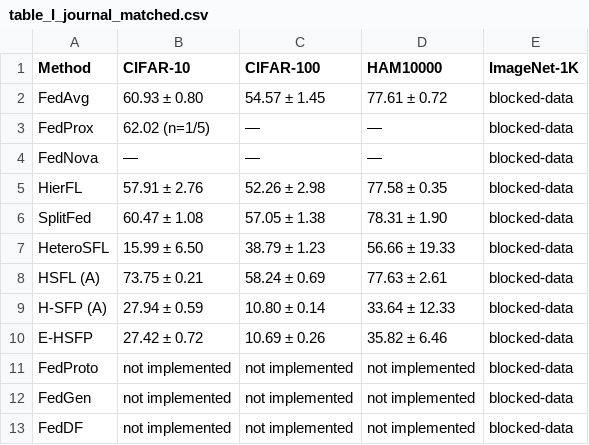
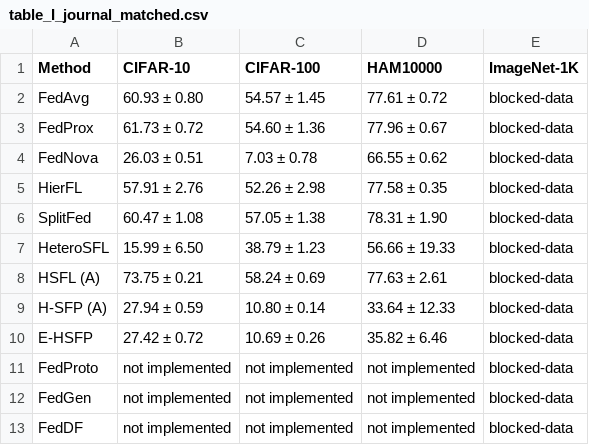
Before and after one commit to Jackson2706/Split-Federated-Merging-Learning, a CSV file: Sources/artifacts/tables/table_I_journal_matched.csv, drawn as a sheet.

Commit message:
Refactor journal experiment scripts and add new diagnostic tools
- Updated `collect_journal_v1.py` to handle new directory structure and improve diagnostics extraction.
- Introduced `fill_manuscript.py` to automate manuscript table generation from experiment results.
- Enhanced `queue_lane.sh` to ensure GPU memory availability before starting new runs.
- Created `refresh_paper.sh` for automated manuscript and figure updates.
- Improved `start_lanes.sh` to check for lane-specific process activity more reliably.
- Added `ham_gap.py` for synthetic-statistics diagnostics on HAM10000 dataset.

```diff
--- a/Sources/artifacts/tables/table_I_journal_matched.csv
+++ b/Sources/artifacts/tables/table_I_journal_matched.csv
@@ -2,4 +2,4 @@ Method,CIFAR-10,CIFAR-100,HAM10000,ImageNet-1K
 FedAvg,60.93 ± 0.80,54.57 ± 1.45,77.61 ± 0.72,blocked-data
-FedProx,62.02 (n=1/5),—,—,blocked-data
-FedNova,—,—,—,blocked-data
+FedProx,61.73 ± 0.72,54.60 ± 1.36,77.96 ± 0.67,blocked-data
+FedNova,26.03 ± 0.51,7.03 ± 0.78,66.55 ± 0.62,blocked-data
 HierFL,57.91 ± 2.76,52.26 ± 2.98,77.58 ± 0.35,blocked-data
```
Also changed, not shown: Sources/artifacts/coverage_report.csv, Sources/artifacts/tables/table_II_journal_matched.csv, 30 other files.
